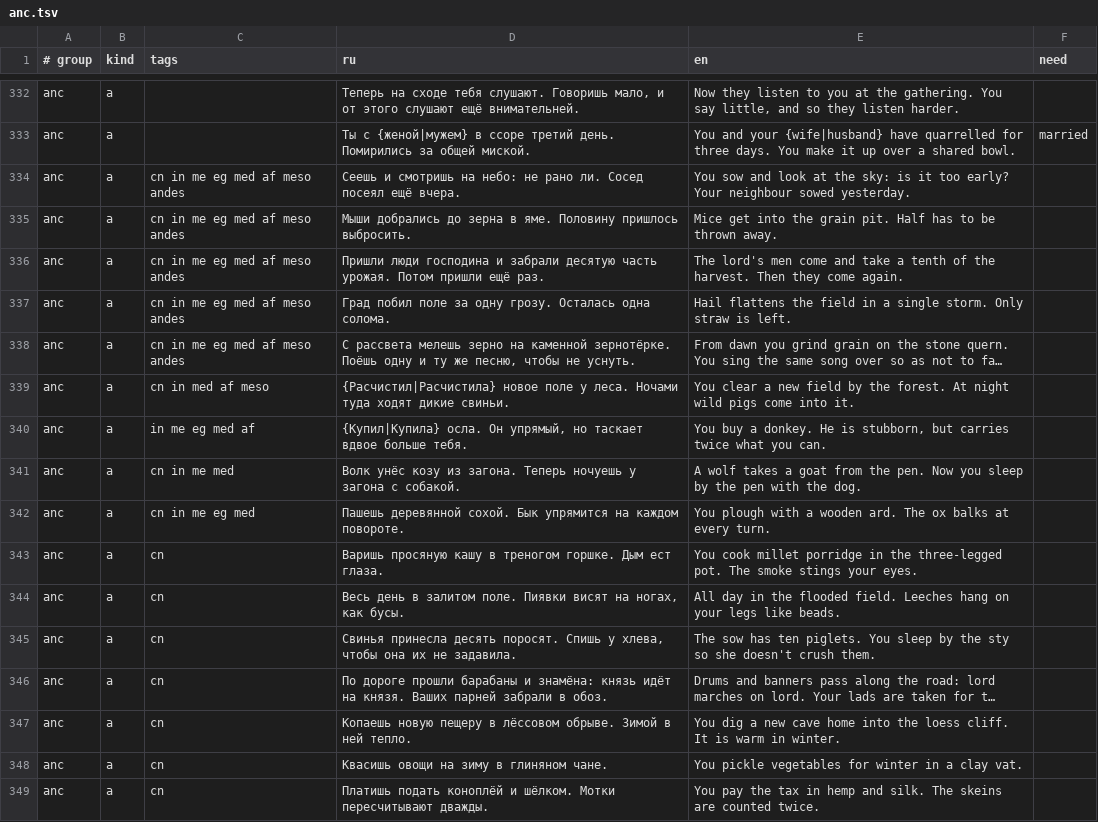
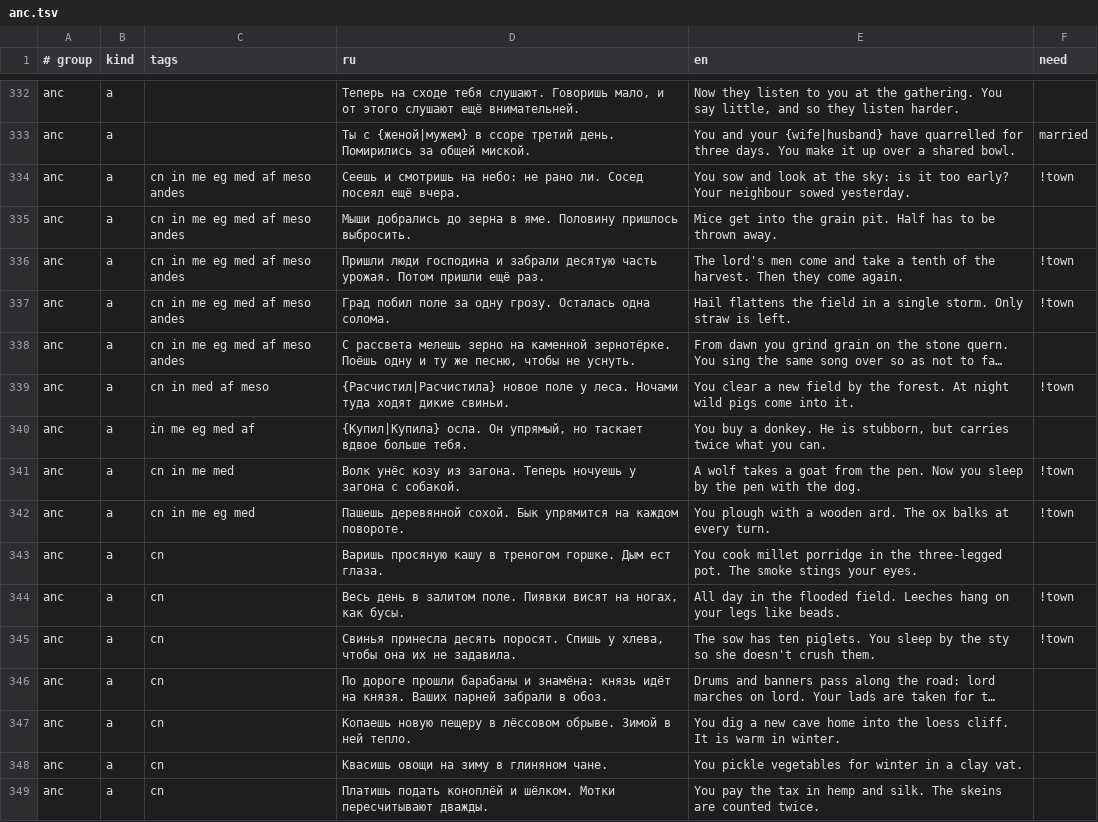
Before and after one commit to bigdevwhale/lot, a TSV file: app/src/main/assets/lines/anc.tsv, drawn as a sheet; only a part is shown, gaps mark what is left out; long unchanged cells end in …; the diff covers the shown part only; the diff names each change by its address in the sheet, - before the commit and + after, or states it on an @@ line.

```diff
--- a/app/src/main/assets/lines/anc.tsv
+++ b/app/src/main/assets/lines/anc.tsv
-F334 (need): (empty)
+F334 (need): !town
-F336:F337 (need): (empty)
+F336:F337 (need): !town
-F339 (need): (empty)
+F339 (need): !town
-F341:F342 (need): (empty)
+F341:F342 (need): !town
-F344:F345 (need): (empty)
+F344:F345 (need): !town
```
Also changed, not shown: 58 edited cells elsewhere in this file, app/src/main/assets/lines/early.tsv, app/src/main/assets/lines/ind.tsv, 18 other files.
